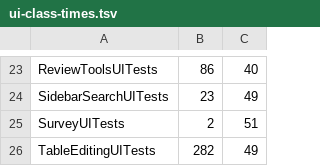
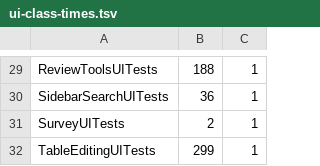
Before and after one commit to lawkitt/mdoc, a TSV file: apps/ios/ui-class-times.tsv, drawn as a sheet; only a part is shown, gaps mark what is left out; addresses are those after the commit; the diff covers the shown part only; the diff names each change by its address in the sheet, - before the commit and + after, or states it on an @@ line.

```diff
--- a/apps/ios/ui-class-times.tsv
+++ b/apps/ios/ui-class-times.tsv
-B29: 86
+B29: 188
-C29: 40
+C29: 1
-B30: 23
+B30: 36
-C30: 49
+C30: 1
-C31: 51
+C31: 1
-B32: 282
+B32: 299
-C32: 49
+C32: 1
```
Also changed, not shown: 6 added rows and 28 edited cells elsewhere in this file, 3 other files.
